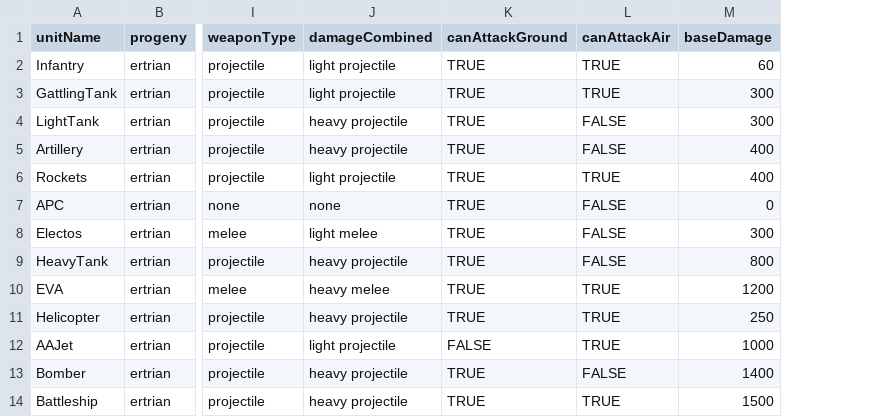
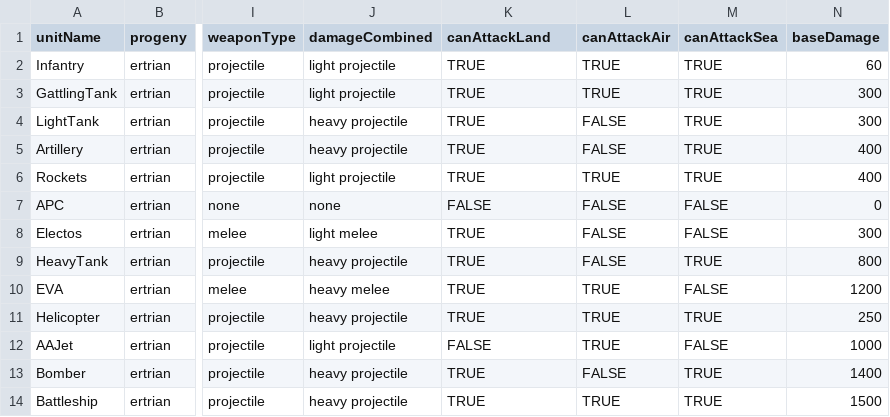
Before and after one commit to massimo-gordillo/spaceOpera, a CSV file: AWremake/Assets/StreamingAssets/SpaceOperaUnitValues - UnitValues.csv, drawn as a sheet; only a part is shown, gaps mark what is left out; the diff names each change by its address in the sheet, - before the commit and + after, or states it on an @@ line.

```diff
--- a/AWremake/Assets/StreamingAssets/SpaceOperaUnitValues - UnitValues.csv
+++ b/AWremake/Assets/StreamingAssets/SpaceOperaUnitValues - UnitValues.csv
+column M (canAttackSea), rows 2-14: TRUE | TRUE | TRUE | TRUE | TRUE | FALSE | FALSE | TRUE | FALSE | TRUE | FALSE | TRUE | TRUE
-K1: canAttackGround
+K1: canAttackLand
-K7 (canAttackLand): TRUE
+K7 (canAttackLand): FALSE
```
Also changed, not shown: 20 other files.
